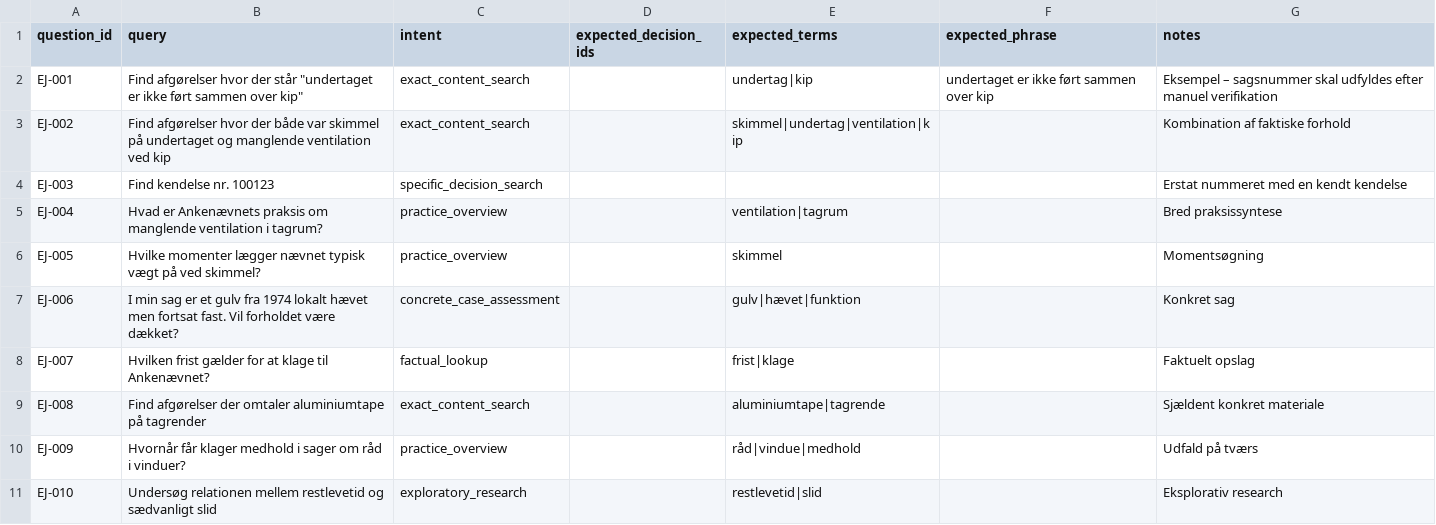
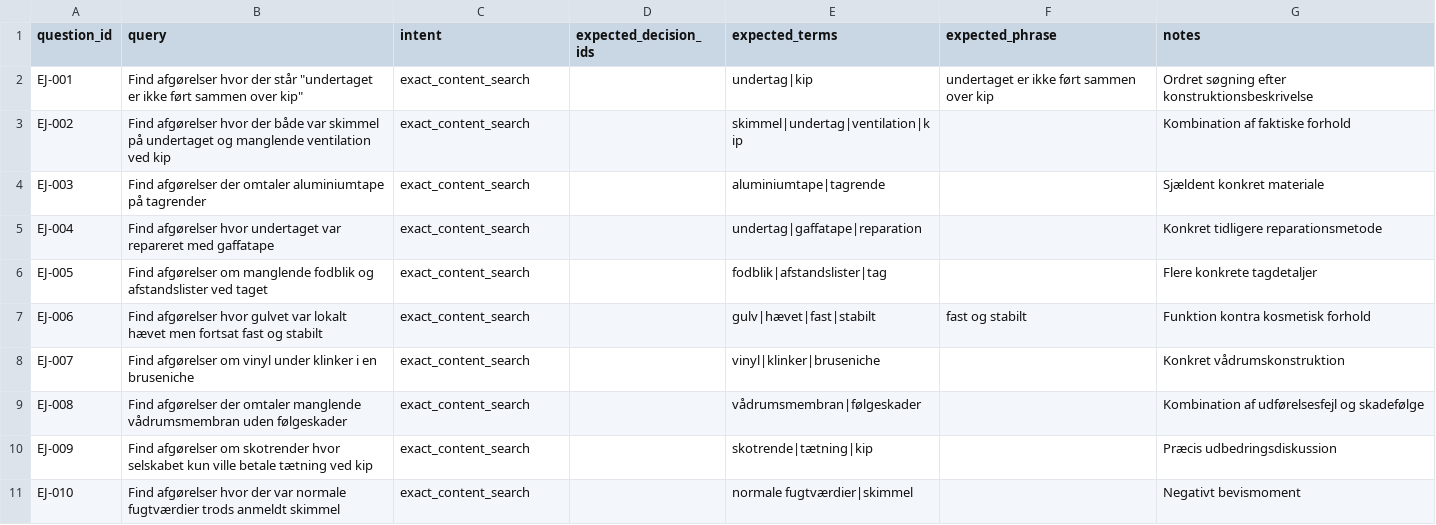
Before and after one commit to simo224i-eng/pkn-vidensbase, a CSV file: ejnar/evaluation/eval_questions.csv, drawn as a sheet; only a part is shown; the diff covers the shown part only.

Commit message:
Expand Ejnar evaluation set to 30 questions

```diff
--- a/ejnar/evaluation/eval_questions.csv
+++ b/ejnar/evaluation/eval_questions.csv
@@ -1,11 +1,11 @@
 question_id,query,intent,expected_decision_ids,expected_terms,expected_phrase,notes
-EJ-001,"Find afgørelser hvor der står ""undertaget er ikke ført sammen over kip""",exact_content_search,,undertag|kip,undertaget er ikke ført sammen over kip,Eksempel – sagsnummer skal udfyldes efter manuel verifikation
+EJ-001,"Find afgørelser hvor der står ""undertaget er ikke ført sammen over kip""",exact_content_search,,undertag|kip,undertaget er ikke ført sammen over kip,Ordret søgning efter konstruktionsbeskrivelse
 EJ-002,Find afgørelser hvor der både var skimmel på undertaget og manglende ventilation ved kip,exact_content_search,,skimmel|undertag|ventilation|kip,,Kombination af faktiske forhold
-EJ-003,Find kendelse nr. 100123,specific_decision_search,,,,Erstat nummeret med en kendt kendelse
-EJ-004,Hvad er Ankenævnets praksis om manglende ventilation i tagrum?,practice_overview,,ventilation|tagrum,,Bred praksissyntese
-EJ-005,Hvilke momenter lægger nævnet typisk vægt på ved skimmel?,practice_overview,,skimmel,,Momentsøgning
-EJ-006,I min sag er et gulv fra 1974 lokalt hævet men fortsat fast. Vil forholdet være dækket?,concrete_case_assessment,,gulv|hævet|funktion,,Konkret sag
-EJ-007,Hvilken frist gælder for at klage til Ankenævnet?,factual_lookup,,frist|klage,,Faktuelt opslag
-EJ-008,Find afgørelser der omtaler aluminiumtape på tagrender,exact_content_search,,aluminiumtape|tagrende,,Sjældent konkret materiale
-EJ-009,Hvornår får klager medhold i sager om råd i vinduer?,practice_overview,,råd|vindue|medhold,,Udfald på tværs
-EJ-010,Undersøg relationen mellem restlevetid og sædvanligt slid,exploratory_research,,restlevetid|slid,,Eksplorativ research
+EJ-003,Find afgørelser der omtaler aluminiumtape på tagrender,exact_content_search,,aluminiumtape|tagrende,,Sjældent konkret materiale
+EJ-004,Find afgørelser hvor undertaget var repareret med gaffatape,exact_content_search,,undertag|gaffatape|reparation,,Konkret tidligere reparationsmetode
+EJ-005,Find afgørelser om manglende fodblik og afstandslister ved taget,exact_content_search,,fodblik|afstandslister|tag,,Flere konkrete tagdetaljer
+EJ-006,Find afgørelser hvor gulvet var lokalt hævet men fortsat fast og stabilt,exact_content_search,,gulv|hævet|fast|stabilt,fast og stabilt,Funktion kontra kosmetisk forhold
+EJ-007,Find afgørelser om vinyl under klinker i en bruseniche,exact_content_search,,vinyl|klinker|bruseniche,,Konkret vådrumskonstruktion
+EJ-008,Find afgørelser der omtaler manglende vådrumsmembran uden følgeskader,exact_content_search,,vådrumsmembran|følgeskader,,Kombination af udførelsesfejl og skadefølge
+EJ-009,Find afgørelser om skotrender hvor selskabet kun ville betale tætning ved kip,exact_content_search,,skotrende|tætning|kip,,Præcis udbedringsdiskussion
+EJ-010,Find afgørelser hvor der var normale fugtværdier trods anmeldt skimmel,exact_content_search,,normale fugtværdier|skimmel,,Negativt bevismoment
```
Also changed, not shown: 20 added rows elsewhere in this file.
